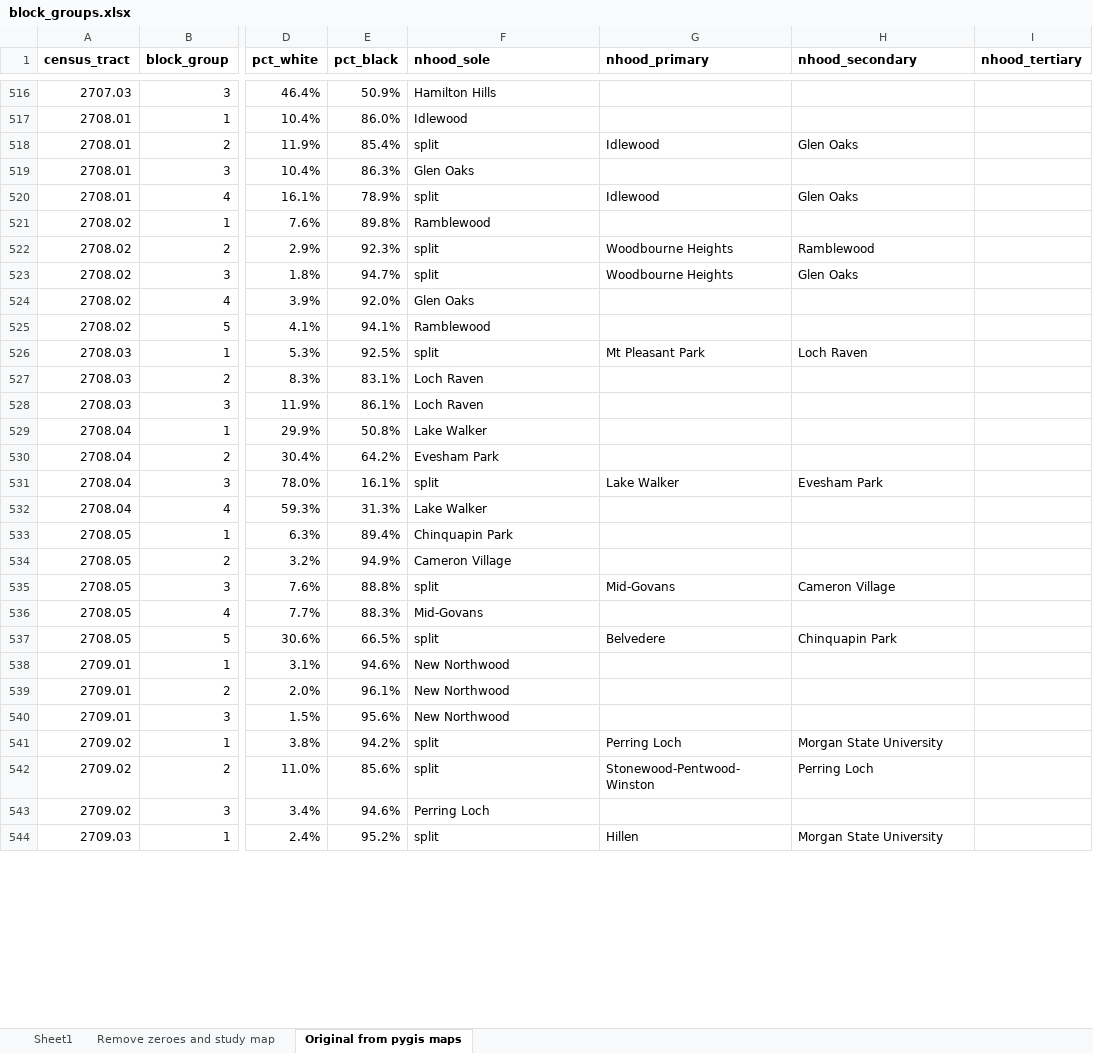
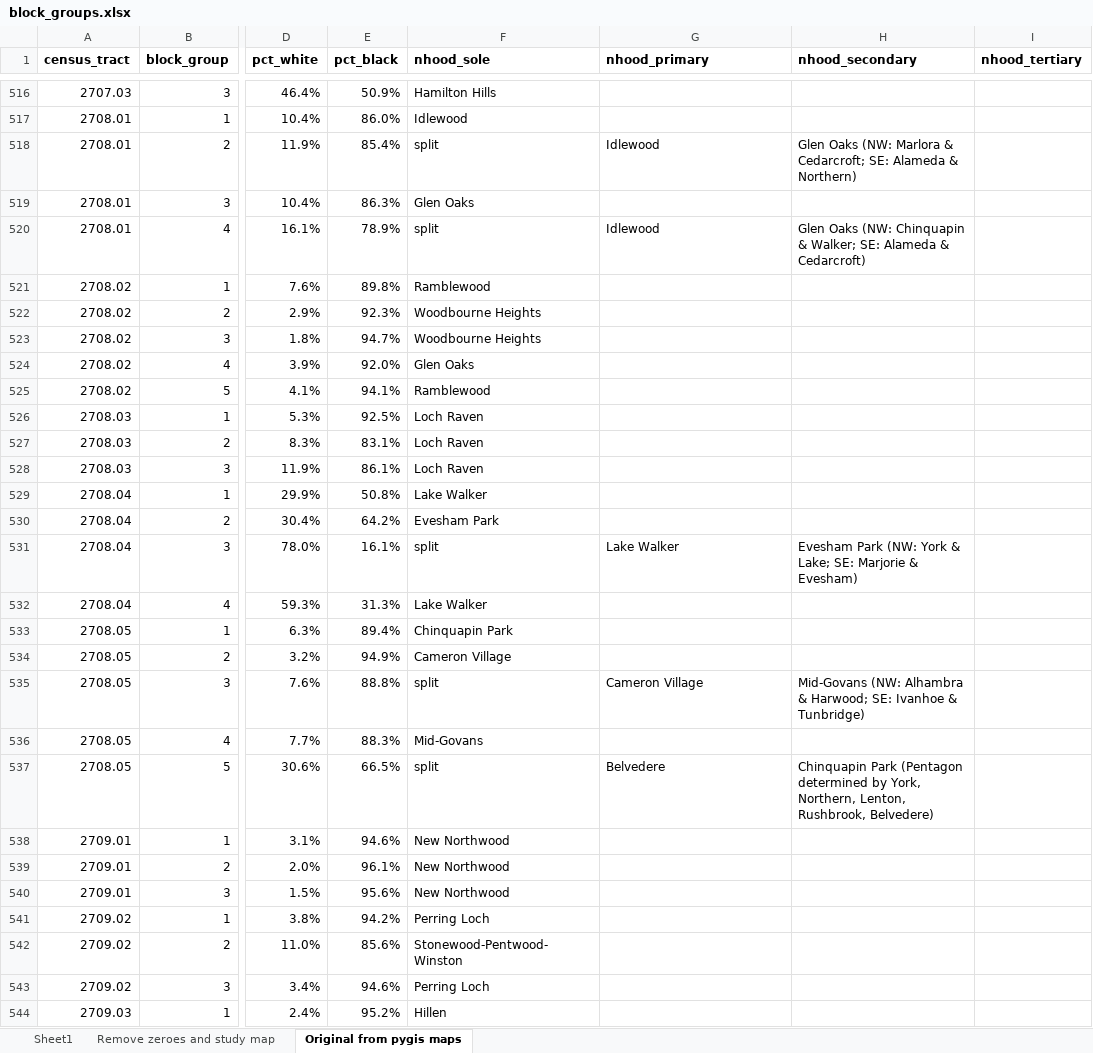
Before and after one commit to raddick/baltimore-neighborhoods, an Excel workbook: block_groups.xlsx, sheet Original from pygis maps, drawn as a sheet; only a part is shown, gaps mark what is left out; values as stored, in another font and other column widths than the file's, no borders; the diff covers the shown part only; the diff names each change by its address in the sheet, - before the commit and + after, or states it on an @@ line.

```diff
--- a/block_groups.xlsx (sheet Original from pygis maps)
+++ b/block_groups.xlsx (sheet Original from pygis maps)
-H518 (nhood_secondary): Glen Oaks
+H518 (nhood_secondary): Glen Oaks (NW: Marlora & Cedarcroft; SE: Alameda & Northern)
-H520 (nhood_secondary): Glen Oaks
+H520 (nhood_secondary): Glen Oaks (NW: Chinquapin & Walker; SE: Alameda & Cedarcroft)
-F522:F523 (nhood_sole): split
+F522:F523 (nhood_sole): Woodbourne Heights
-G522:G523 (nhood_primary): Woodbourne Heights
+G522:G523 (nhood_primary): (empty)
-H522 (nhood_secondary): Ramblewood
+H522 (nhood_secondary): (empty)
-H523 (nhood_secondary): Glen Oaks
+H523 (nhood_secondary): (empty)
-F526 (nhood_sole): split
+F526 (nhood_sole): Loch Raven
-G526 (nhood_primary): Mt Pleasant Park
+G526 (nhood_primary): (empty)
-H526 (nhood_secondary): Loch Raven
+H526 (nhood_secondary): (empty)
-H531 (nhood_secondary): Evesham Park
+H531 (nhood_secondary): Evesham Park (NW: York & Lake; SE: Marjorie & Evesham)
-G535 (nhood_primary): Mid-Govans
+G535 (nhood_primary): Cameron Village
-H535 (nhood_secondary): Cameron Village
+H535 (nhood_secondary): Mid-Govans (NW: Alhambra & Harwood; SE: Ivanhoe & Tunbridge)
-H537 (nhood_secondary): Chinquapin Park
+H537 (nhood_secondary): Chinquapin Park (Pentagon determined by York, Northern, Lenton, Rushbrook, Belvedere)
-F541 (nhood_sole): split
+F541 (nhood_sole): Perring Loch
-G541 (nhood_primary): Perring Loch
+G541 (nhood_primary): (empty)
-H541 (nhood_secondary): Morgan State University
+H541 (nhood_secondary): (empty)
-F542 (nhood_sole): split
+F542 (nhood_sole): Stonewood-Pentwood-Winston
-G542 (nhood_primary): Stonewood-Pentwood-Winston
+G542 (nhood_primary): (empty)
-H542 (nhood_secondary): Perring Loch
+H542 (nhood_secondary): (empty)
-F544 (nhood_sole): split
+F544 (nhood_sole): Hillen
-G544 (nhood_primary): Hillen
+G544 (nhood_primary): (empty)
-H544 (nhood_secondary): Morgan State University
+H544 (nhood_secondary): (empty)
```
Also changed, not shown: 104 edited cells elsewhere in this sheet, 1 other file.
